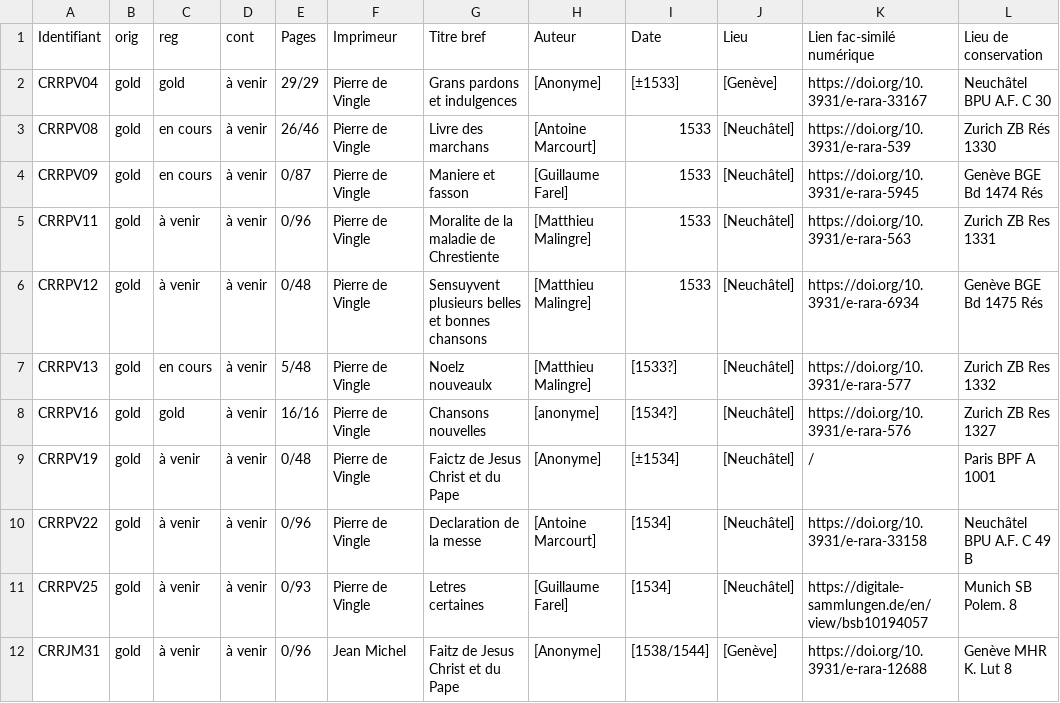
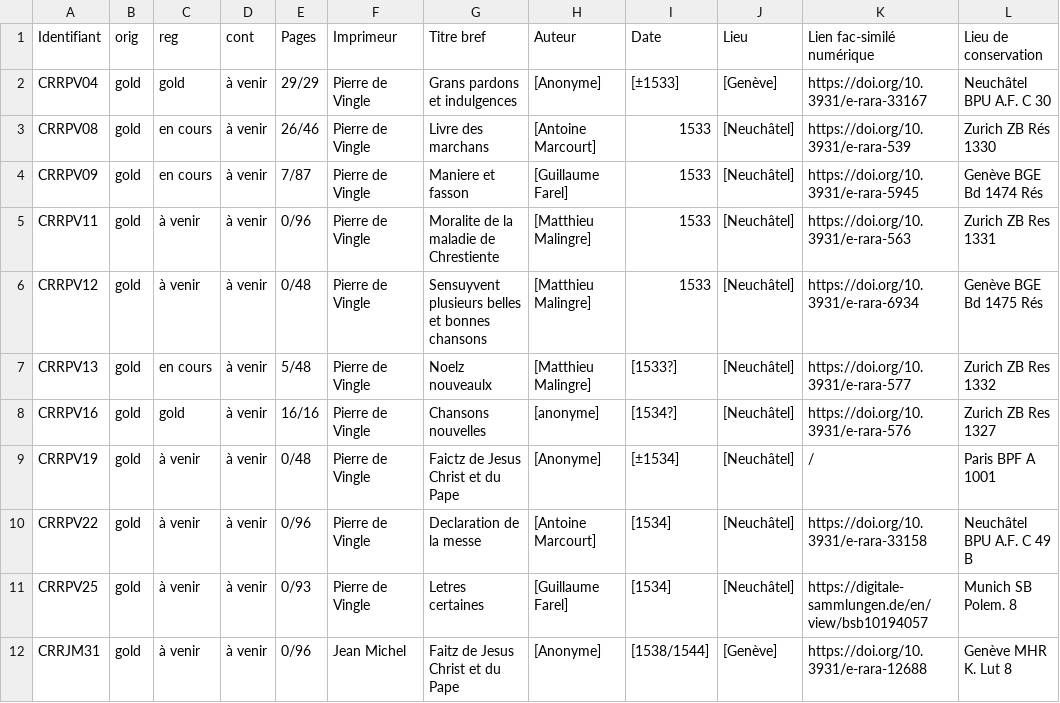
Before and after one commit to SETAFDH/TEI-SETAF, a CSV file: TEI_table.csv, drawn as a sheet.

Commit message:
Update TEI_table Maniereetfasson.csv

```diff
--- a/TEI_table.csv
+++ b/TEI_table.csv
@@ -3,3 +3,3 @@ CRRPV04,gold,gold,à venir,29/29,Pierre de Vingle,Grans pardons et indulgences,[
 CRRPV08,gold,en cours,à venir,26/46,Pierre de Vingle,Livre des marchans,[Antoine Marcourt],1533,[Neuchâtel],https://doi.org/10.3931/e-rara-539,Zurich ZB Rés 1330
-CRRPV09,gold,en cours,à venir,0/87,Pierre de Vingle,Maniere et fasson ,[Guillaume Farel],1533,[Neuchâtel],https://doi.org/10.3931/e-rara-5945,Genève BGE Bd 1474 Rés
+CRRPV09,gold,en cours,à venir,7/87,Pierre de Vingle,Maniere et fasson ,[Guillaume Farel],1533,[Neuchâtel],https://doi.org/10.3931/e-rara-5945,Genève BGE Bd 1474 Rés
 CRRPV11,gold,à venir,à venir,0/96,Pierre de Vingle,Moralite de la maladie de Chrestiente,[Matthieu Malingre],1533,[Neuchâtel],https://doi.org/10.3931/e-rara-563,Zurich ZB Res 1331
```
